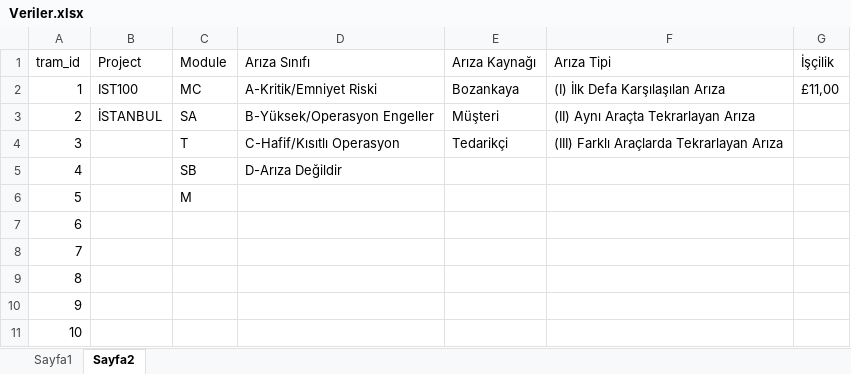
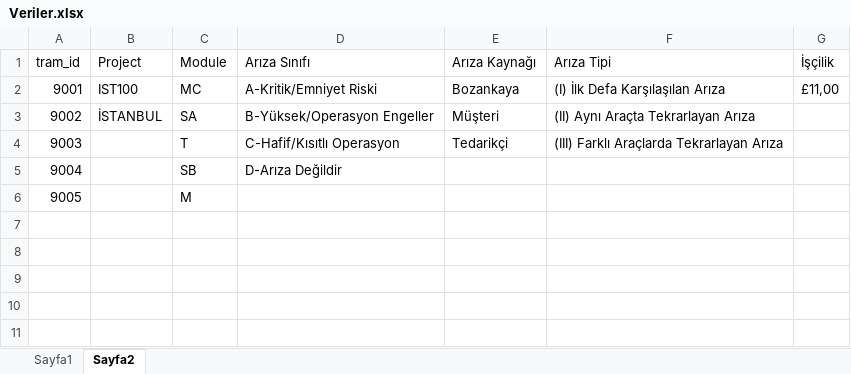
Before and after one commit to fthrkn6/SSHTakip, an Excel workbook: data/istanbul/Veriler.xlsx, sheet Sayfa2, drawn as a sheet; values as stored, in another font and other column widths than the file's, no borders; the diff names each change by its address in the sheet, - before the commit and + after, or states it on an @@ line.

```diff
--- a/data/istanbul/Veriler.xlsx (sheet Sayfa2)
+++ b/data/istanbul/Veriler.xlsx (sheet Sayfa2)
@@ column A (tram_id) renumbered between rows 2 and 6 @@
-row 7: 6
-row 8: 7
-row 9: 8
-row 10: 9
-row 11: 10
```
Also changed, not shown: data/istanbul/km_data.xlsx, data/istanbul/service_status.xlsx, 10 other files.
